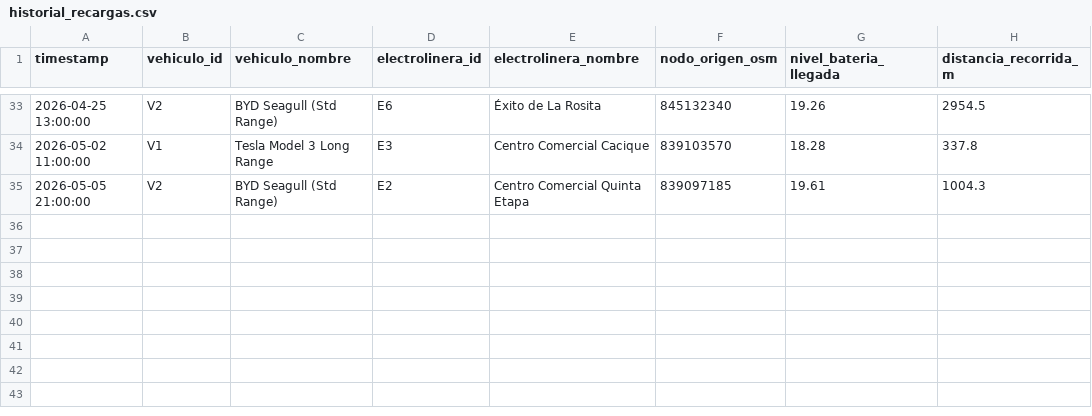
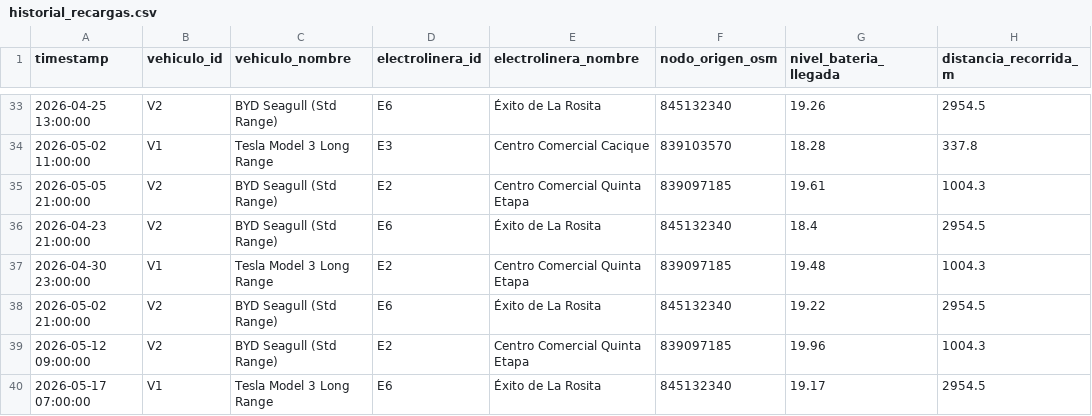
Before and after one commit to ILOHU-cmd/electrolineras-uis-v1, a CSV file: data/output/historial_recargas.csv, drawn as a sheet; only a part is shown, gaps mark what is left out.

```diff
--- a/data/output/historial_recargas.csv
+++ b/data/output/historial_recargas.csv
@@ -35 +35,6 @@ timestamp,vehiculo_id,vehiculo_nombre,electrolinera_id,electrolinera_nombre,nodo
 2026-05-05 21:00:00,V2,BYD Seagull (Std Range),E2,Centro Comercial Quinta Etapa,839097185,19.61,1004.3
+2026-04-23 21:00:00,V2,BYD Seagull (Std Range),E6,Éxito de La Rosita,845132340,18.4,2954.5
+2026-04-30 23:00:00,V1,Tesla Model 3 Long Range,E2,Centro Comercial Quinta Etapa,839097185,19.48,1004.3
+2026-05-02 21:00:00,V2,BYD Seagull (Std Range),E6,Éxito de La Rosita,845132340,19.22,2954.5
+2026-05-12 09:00:00,V2,BYD Seagull (Std Range),E2,Centro Comercial Quinta Etapa,839097185,19.96,1004.3
+2026-05-17 07:00:00,V1,Tesla Model 3 Long Range,E6,Éxito de La Rosita,845132340,19.17,2954.5
```
Also changed, not shown: 4 other files.
